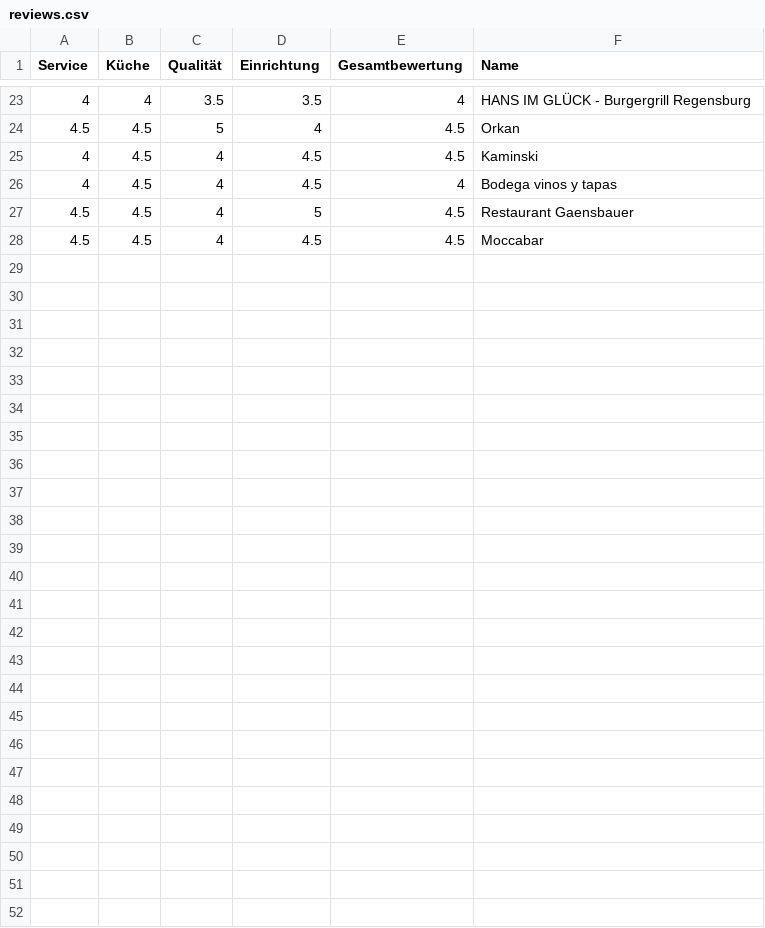
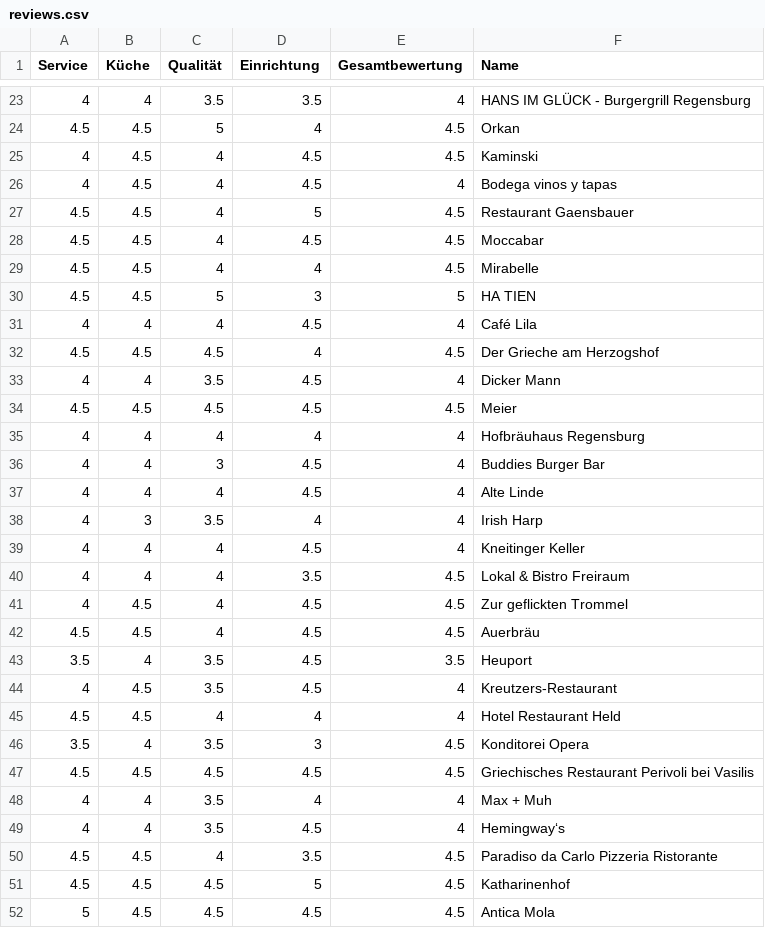
Before and after one commit to dramsauer/InformationssystemeSS17, a CSV file: reviews.csv, drawn as a sheet; only a part is shown, gaps mark what is left out.

Commit message:
Collecting Regensburg restaurant reviews - Page 2

```diff
--- a/reviews.csv
+++ b/reviews.csv
@@ -28 +28,25 @@ Service,Küche,Qualität,Einrichtung,Gesamtbewertung,Name
 4.5,4.5,4,4.5,4.5,Moccabar
+4.5,4.5,4,4,4.5,Mirabelle
+4.5,4.5,5,3,5,HA TIEN
+4,4,4,4.5,4,Café Lila
+4.5,4.5,4.5,4,4.5,Der Grieche am Herzogshof
+4,4,3.5,4.5,4,Dicker Mann
+4.5,4.5,4.5,4.5,4.5,Meier
+4,4,4,4,4,Hofbräuhaus Regensburg
+4,4,3,4.5,4,Buddies Burger Bar
+4,4,4,4.5,4,Alte Linde
+4,3,3.5,4,4,Irish Harp
+4,4,4,4.5,4,Kneitinger Keller
+4,4,4,3.5,4.5,Lokal & Bistro Freiraum
+4,4.5,4,4.5,4.5,Zur geflickten Trommel
+4.5,4.5,4,4.5,4.5,Auerbräu
+3.5,4,3.5,4.5,3.5,Heuport
+4,4.5,3.5,4.5,4,Kreutzers-Restaurant
+4.5,4.5,4,4,4,Hotel Restaurant Held
+3.5,4,3.5,3,4.5,Konditorei Opera
+4.5,4.5,4.5,4.5,4.5,Griechisches Restaurant Perivoli bei Vasilis
+4,4,3.5,4,4,Max + Muh
+4,4,3.5,4.5,4,Hemingway‘s
+4.5,4.5,4,3.5,4.5,Paradiso da Carlo Pizzeria Ristorante
+4.5,4.5,4.5,5,4.5,Katharinenhof
+5,4.5,4.5,4.5,4.5,Antica Mola
```
Also changed, not shown: 1 other file.
